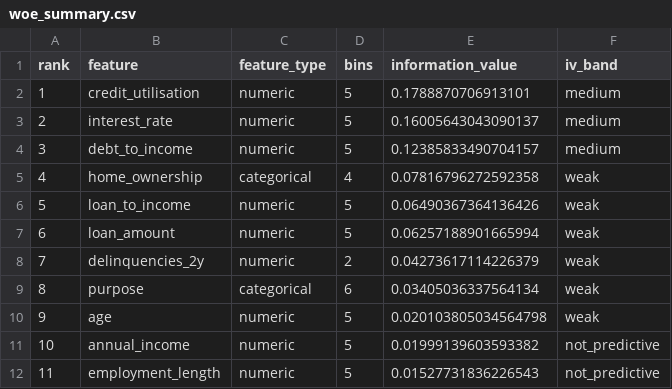
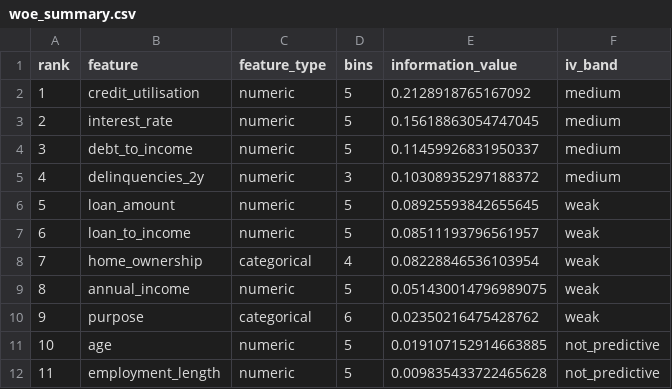
Before and after one commit to sheenwinkle/risk-analytics-portfolio, a CSV file: projects/credit-risk-pd-model/reports/woe_summary.csv, drawn as a sheet.

```diff
--- a/projects/credit-risk-pd-model/reports/woe_summary.csv
+++ b/projects/credit-risk-pd-model/reports/woe_summary.csv
@@ -1,12 +1,12 @@
 rank,feature,feature_type,bins,information_value,iv_band
-1,credit_utilisation,numeric,5,0.1788870706913101,medium
-2,interest_rate,numeric,5,0.16005643043090137,medium
-3,debt_to_income,numeric,5,0.12385833490704157,medium
-4,home_ownership,categorical,4,0.07816796272592358,weak
-5,loan_to_income,numeric,5,0.06490367364136426,weak
-6,loan_amount,numeric,5,0.06257188901665994,weak
-7,delinquencies_2y,numeric,2,0.04273617114226379,weak
-8,purpose,categorical,6,0.03405036337564134,weak
-9,age,numeric,5,0.020103805034564798,weak
-10,annual_income,numeric,5,0.01999139603593382,not_predictive
-11,employment_length,numeric,5,0.01527731836226543,not_predictive
+1,credit_utilisation,numeric,5,0.2128918765167092,medium
+2,interest_rate,numeric,5,0.15618863054747045,medium
+3,debt_to_income,numeric,5,0.11459926831950337,medium
+4,delinquencies_2y,numeric,3,0.10308935297188372,medium
+5,loan_amount,numeric,5,0.08925593842655645,weak
+6,loan_to_income,numeric,5,0.08511193796561957,weak
+7,home_ownership,categorical,4,0.08228846536103954,weak
+8,annual_income,numeric,5,0.051430014796989075,weak
+9,purpose,categorical,6,0.02350216475428762,weak
+10,age,numeric,5,0.019107152914663885,not_predictive
+11,employment_length,numeric,5,0.009835433722465628,not_predictive
```
Also changed, not shown: projects/credit-risk-pd-model/reports/calibration_table.csv, projects/credit-risk-pd-model/reports/feature_importance.csv, 35 other files.
